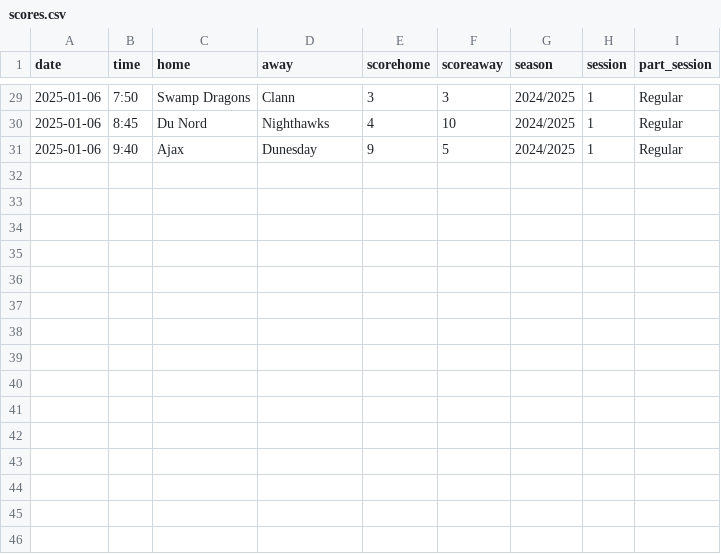
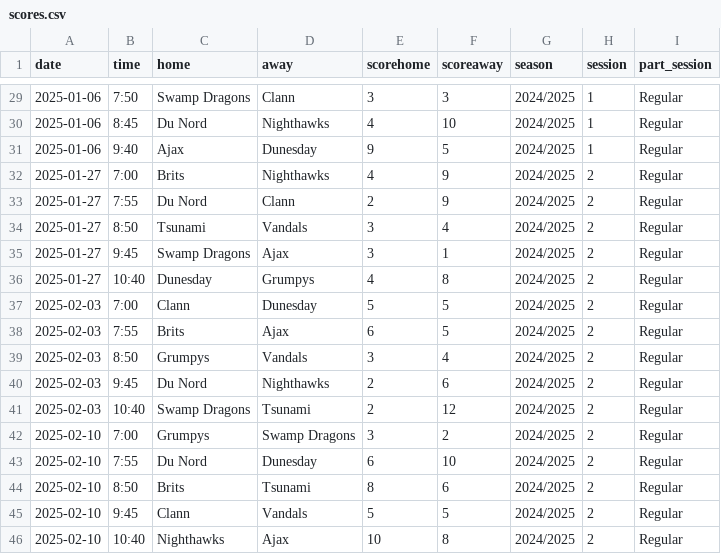
Before and after one commit to denisostroushko1/augsburg_24_25, a CSV file: scores.csv, drawn as a sheet; only a part is shown, gaps mark what is left out.

Commit message:
Saving data after thrid week of session 2 2024/2025

```diff
--- a/scores.csv
+++ b/scores.csv
@@ -31 +31,16 @@ date, time, home, away, scorehome, scoreaway, season, session, part_session
 2025-01-06,9:40,Ajax,Dunesday,9,5,2024/2025,1,Regular
+2025-01-27,7:00,Brits,Nighthawks,4,9,2024/2025,2,Regular
+2025-01-27,7:55,Du Nord,Clann,2,9,2024/2025,2,Regular
+2025-01-27,8:50,Tsunami,Vandals,3,4,2024/2025,2,Regular
+2025-01-27,9:45,Swamp Dragons,Ajax,3,1,2024/2025,2,Regular
+2025-01-27,10:40,Dunesday,Grumpys,4,8,2024/2025,2,Regular
+2025-02-03,7:00,Clann,Dunesday,5,5,2024/2025,2,Regular
+2025-02-03,7:55,Brits,Ajax,6,5,2024/2025,2,Regular
+2025-02-03,8:50,Grumpys,Vandals,3,4,2024/2025,2,Regular
+2025-02-03,9:45,Du Nord,Nighthawks,2,6,2024/2025,2,Regular
+2025-02-03,10:40,Swamp Dragons,Tsunami,2,12,2024/2025,2,Regular
+2025-02-10,7:00,Grumpys,Swamp Dragons,3,2,2024/2025,2,Regular
+2025-02-10,7:55,Du Nord,Dunesday,6,10,2024/2025,2,Regular
+2025-02-10,8:50,Brits,Tsunami,8,6,2024/2025,2,Regular
+2025-02-10,9:45,Clann,Vandals,5,5,2024/2025,2,Regular
+2025-02-10,10:40,Nighthawks,Ajax,10,8,2024/2025,2,Regular
```
Also changed, not shown: 3 other files.
